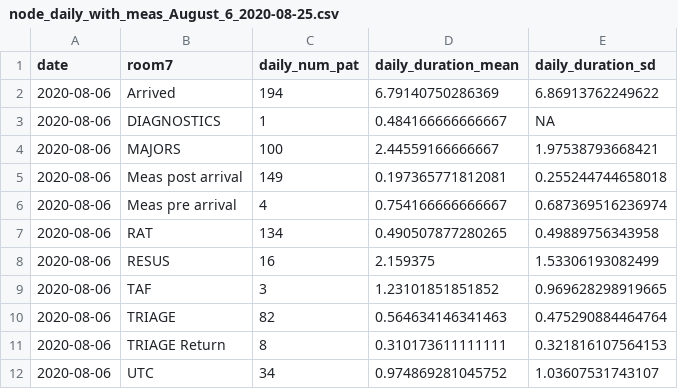
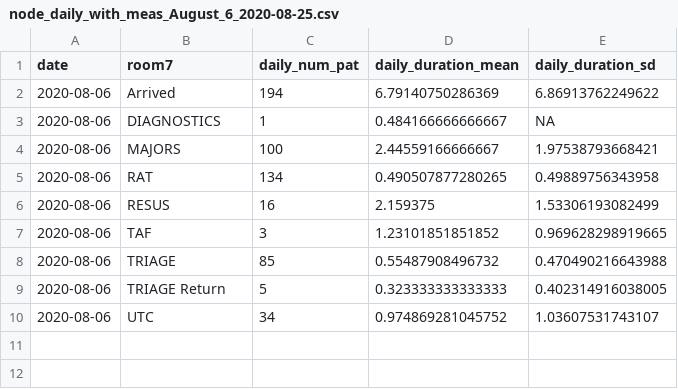
Before and after one commit to joefarrington/EDcrowding, a CSV file: flow-mapping/data-output/node_daily_with_meas_August_6_2020-08-25.csv, drawn as a sheet.

```diff
--- a/flow-mapping/data-output/node_daily_with_meas_August_6_2020-08-25.csv
+++ b/flow-mapping/data-output/node_daily_with_meas_August_6_2020-08-25.csv
@@ -4,4 +4,2 @@
 2020-08-06,"MAJORS",100,2.44559166666667,1.97538793668421
-2020-08-06,"Meas post arrival",149,0.197365771812081,0.255244744658018
-2020-08-06,"Meas pre arrival",4,0.754166666666667,0.687369516236974
 2020-08-06,"RAT",134,0.490507877280265,0.49889756343958
@@ -9,4 +7,4 @@
 2020-08-06,"TAF",3,1.23101851851852,0.969628298919665
-2020-08-06,"TRIAGE",82,0.564634146341463,0.475290884464764
-2020-08-06,"TRIAGE Return",8,0.310173611111111,0.321816107564153
+2020-08-06,"TRIAGE",85,0.55487908496732,0.470490216643988
+2020-08-06,"TRIAGE Return",5,0.323333333333333,0.402314916038005
 2020-08-06,"UTC",34,0.974869281045752,1.03607531743107
```
Also changed, not shown: flow-mapping/data-output/edgelist_summ_with_meas_August_6_2020-08-25.csv, 2 other files.
